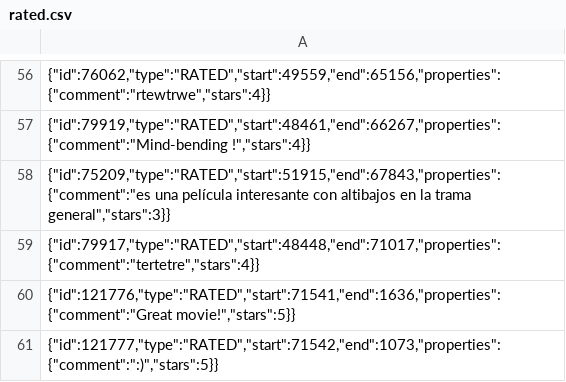
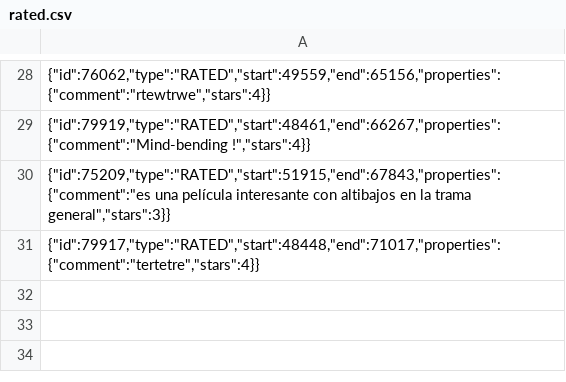
Before and after one commit to hunguyen1702/neo4j-movies-example, a CSV file: db/csv_files/rated.csv, drawn as a sheet; only a part is shown, gaps mark what is left out; the diff covers the shown part only.

```diff
--- a/db/csv_files/rated.csv
+++ b/db/csv_files/rated.csv
@@ -59,3 +31 @@
 "{""id"":79917,""type"":""RATED"",""start"":48448,""end"":71017,""properties"":{""comment"":""tertetre"",""stars"":4}}"
-"{""id"":121776,""type"":""RATED"",""start"":71541,""end"":1636,""properties"":{""comment"":""Great movie!"",""stars"":5}}"
-"{""id"":121777,""type"":""RATED"",""start"":71542,""end"":1073,""properties"":{""comment"":"":)"",""stars"":5}}"
```
Also changed, not shown: 28 removed rows elsewhere in this file, db/csv_files/friends.csv, 15 other files.
